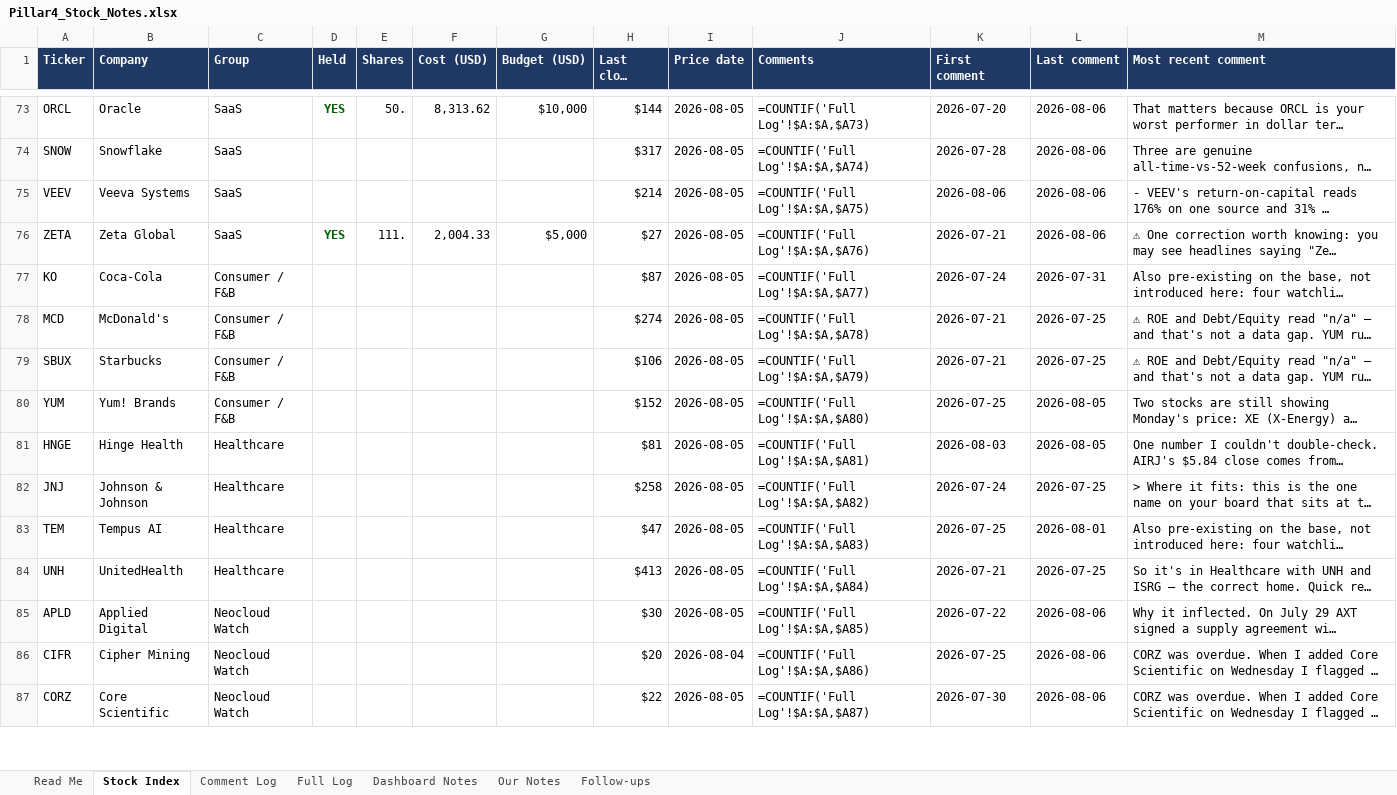
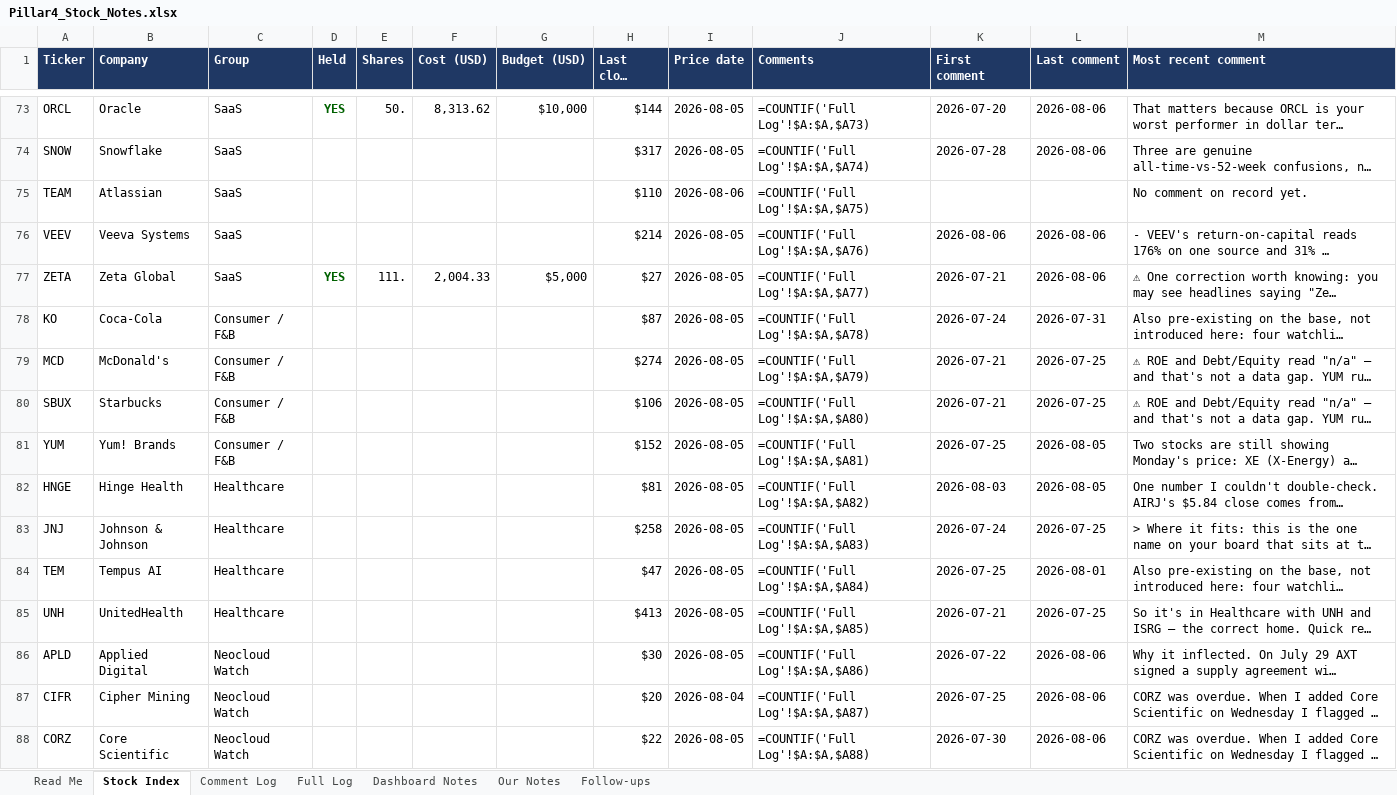
Before and after one commit to sakulratpradit/p4-trrsg5, an Excel workbook: Pillar4_Stock_Notes.xlsx, sheet Stock Index, drawn as a sheet; only a part is shown, gaps mark what is left out; long unchanged cells end in …; values as stored, in another font and other column widths than the file's, no borders; formulas without a stored value are shown as written; addresses are those after the commit; the diff covers the shown part only; the diff names each change by its address in the sheet, - before the commit and + after, or states it on an @@ line.

```diff
--- a/Pillar4_Stock_Notes.xlsx (sheet Stock Index)
+++ b/Pillar4_Stock_Notes.xlsx (sheet Stock Index)
+row 75: TEAM | Atlassian | SaaS |  |  |  |  | $110 | 2026-08-06 | =COUNTIF('Full Log'!$A:$A,$A75) |  |  | No comment on record yet.
-J76 (Comments): =COUNTIF('Full Log'!$A:$A,$A75)
+J76 (Comments): =COUNTIF('Full Log'!$A:$A,$A76)
-J77 (Comments): =COUNTIF('Full Log'!$A:$A,$A76)
+J77 (Comments): =COUNTIF('Full Log'!$A:$A,$A77)
-J78 (Comments): =COUNTIF('Full Log'!$A:$A,$A77)
+J78 (Comments): =COUNTIF('Full Log'!$A:$A,$A78)
-J79 (Comments): =COUNTIF('Full Log'!$A:$A,$A78)
+J79 (Comments): =COUNTIF('Full Log'!$A:$A,$A79)
-J80 (Comments): =COUNTIF('Full Log'!$A:$A,$A79)
+J80 (Comments): =COUNTIF('Full Log'!$A:$A,$A80)
-J81 (Comments): =COUNTIF('Full Log'!$A:$A,$A80)
+J81 (Comments): =COUNTIF('Full Log'!$A:$A,$A81)
-J82 (Comments): =COUNTIF('Full Log'!$A:$A,$A81)
+J82 (Comments): =COUNTIF('Full Log'!$A:$A,$A82)
-J83 (Comments): =COUNTIF('Full Log'!$A:$A,$A82)
+J83 (Comments): =COUNTIF('Full Log'!$A:$A,$A83)
-J84 (Comments): =COUNTIF('Full Log'!$A:$A,$A83)
+J84 (Comments): =COUNTIF('Full Log'!$A:$A,$A84)
-J85 (Comments): =COUNTIF('Full Log'!$A:$A,$A84)
+J85 (Comments): =COUNTIF('Full Log'!$A:$A,$A85)
-J86 (Comments): =COUNTIF('Full Log'!$A:$A,$A85)
+J86 (Comments): =COUNTIF('Full Log'!$A:$A,$A86)
-J87 (Comments): =COUNTIF('Full Log'!$A:$A,$A86)
+J87 (Comments): =COUNTIF('Full Log'!$A:$A,$A87)
-J88 (Comments): =COUNTIF('Full Log'!$A:$A,$A87)
+J88 (Comments): =COUNTIF('Full Log'!$A:$A,$A88)
```
Also changed, not shown: 46 edited cells elsewhere in this sheet, sheet Full Log, sheet Comment Log, sheet Dashboard Notes, 4 other files.
